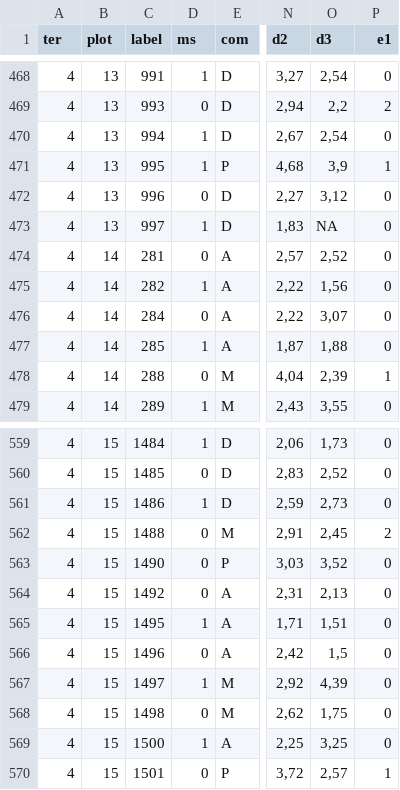
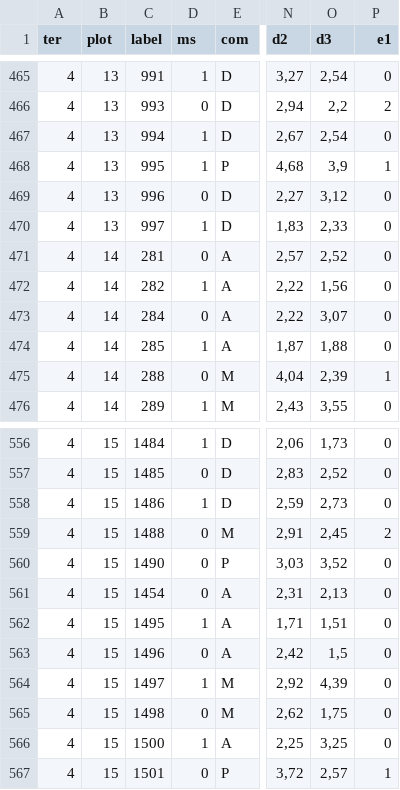
Before and after one commit to alaindanet/plant-interactions-stress-strategies, a CSV file: data_january_plant.csv, drawn as a sheet; only a part is shown, gaps mark what is left out; addresses are those after the commit; the diff covers the shown part only; the diff names each change by its address in the sheet, - before the commit and + after, or states it on an @@ line.

```diff
--- a/data_january_plant.csv
+++ b/data_january_plant.csv
-O470 (d3): NA
+O470 (d3): 2,33
-C561 (label): 1492
+C561 (label): 1454
```
Also changed, not shown: 3 removed rows and 35 edited cells elsewhere in this file, 1 other file.
